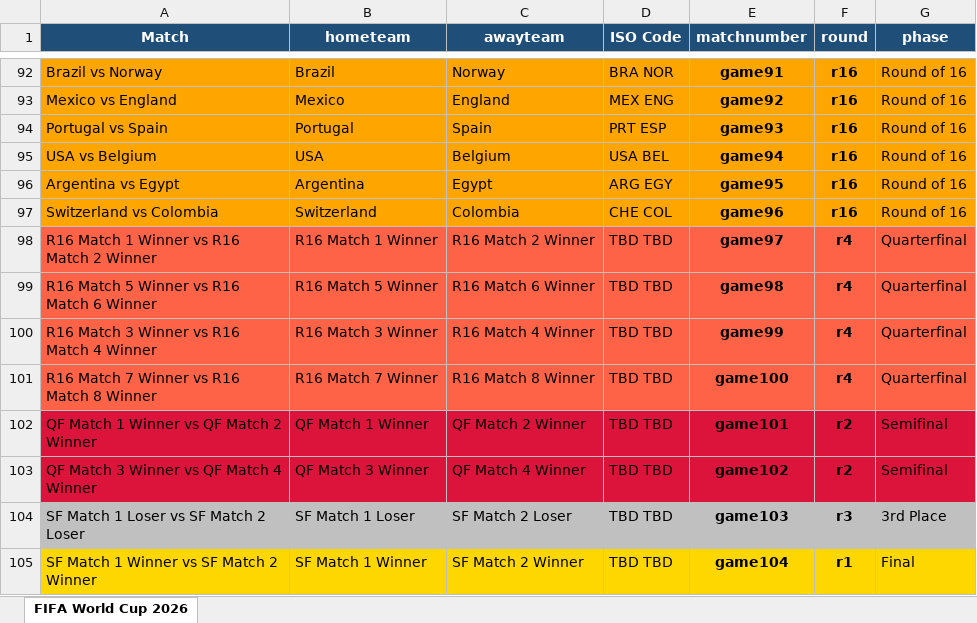
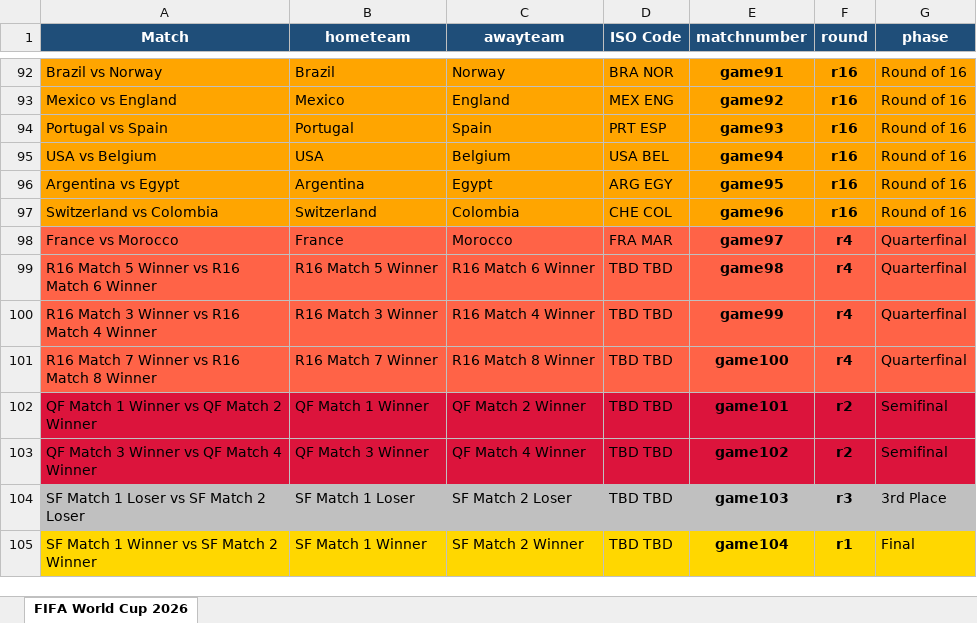
Before and after one commit to FrancisFayolle/World-Cup-betting, an Excel workbook: gameschedule.xlsx, sheet FIFA World Cup 2026, drawn as a sheet; only a part is shown, gaps mark what is left out; values as stored, in another font and other column widths than the file's, no borders; removed rows and columns are numbered as before the commit, all else as after; the diff names each change by its address in the sheet, - before the commit and + after, or states it on an @@ line.

```diff
--- a/gameschedule.xlsx (sheet FIFA World Cup 2026)
+++ b/gameschedule.xlsx (sheet FIFA World Cup 2026)
-row 98: R16 Match 1 Winner vs R16 Match 2 Winner | R16 Match 1 Winner | R16 Match 2 Winner | TBD TBD | game97 | r4 | Quarterfinal
+row 98: France vs Morocco | France | Morocco | FRA MAR | game97 | r4 | Quarterfinal
```
Also changed, not shown: FIFAScheduleResults.xlsx, 4 other files.
